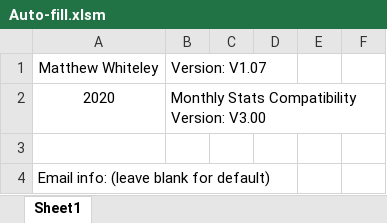
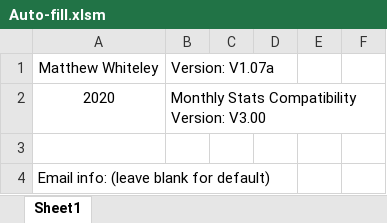
Before and after one commit to Noixo/Excel-automation, an Excel workbook: Auto-fill.xlsm, sheet Sheet1, drawn as a sheet; only a part is shown; values as stored, in another font and other column widths than the file's, no borders; charts and pictures not drawn; the diff names each change by its address in the sheet, - before the commit and + after, or states it on an @@ line.

Commit message:
V1.07a: fixed bug where major sales didn't include decimal + description cosmetic changes

```diff
--- a/Auto-fill.xlsm (sheet Sheet1)
+++ b/Auto-fill.xlsm (sheet Sheet1)
-B1: Version: V1.07
+B1: Version: V1.07a
```
